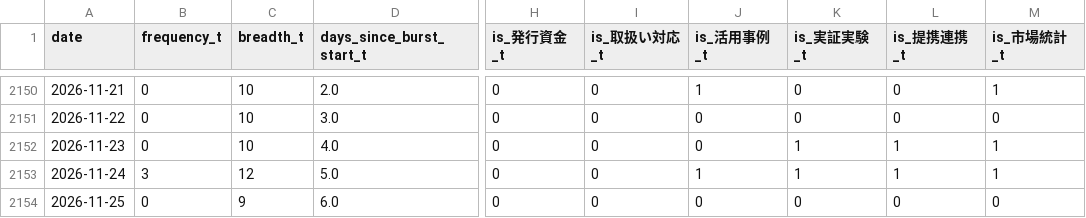
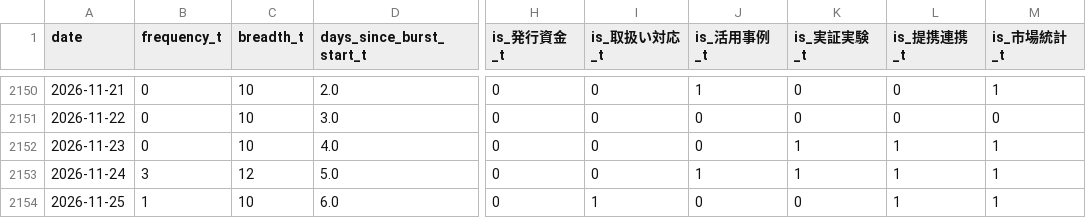
Before and after one commit to matsuno04/jpyc-news-v2, a CSV file: data/daily_panel.csv, drawn as a sheet; only a part is shown, gaps mark what is left out; the diff names each change by its address in the sheet, - before the commit and + after, or states it on an @@ line.

```diff
--- a/data/daily_panel.csv
+++ b/data/daily_panel.csv
-B2154 (frequency_t): 0
+B2154 (frequency_t): 1
-C2154 (breadth_t): 9
+C2154 (breadth_t): 10
-I2154 (is_取扱い対応_t): 0
+I2154 (is_取扱い対応_t): 1
-L2154 (is_提携連携_t): 0
+L2154 (is_提携連携_t): 1
-M2154 (is_市場統計_t): 0
+M2154 (is_市場統計_t): 1
```
Also changed, not shown: 1 other file.
